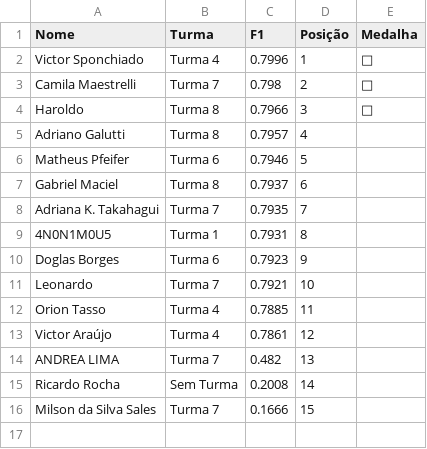
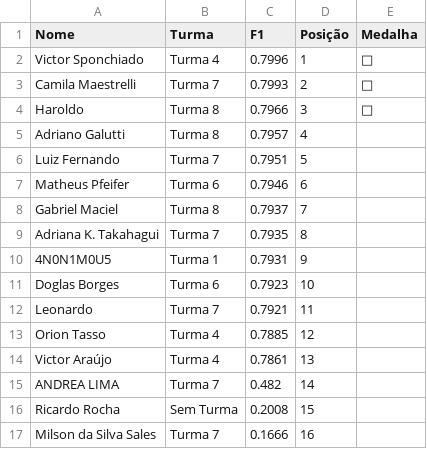
Before and after one commit to gitflai/ranking, a CSV file: 4compMLflairank.csv, drawn as a sheet.

```diff
--- a/4compMLflairank.csv
+++ b/4compMLflairank.csv
@@ -2,15 +2,16 @@ Nome,Turma,F1,Posição,Medalha
 Victor Sponchiado,Turma 4,0.7996,1,🥇
-Camila Maestrelli,Turma 7,0.798,2,🥈
+Camila Maestrelli,Turma 7,0.7993,2,🥈
 Haroldo,Turma 8,0.7966,3,🥉
 Adriano Galutti,Turma 8,0.7957,4,
-Matheus Pfeifer,Turma 6,0.7946,5,
-Gabriel Maciel,Turma 8,0.7937,6,
-Adriana K. Takahagui,Turma 7,0.7935,7,
-4N0N1M0U5,Turma 1,0.7931,8,
-Doglas Borges,Turma 6,0.7923,9,
-Leonardo,Turma 7,0.7921,10,
-Orion Tasso,Turma 4,0.7885,11,
-Victor Araújo,Turma 4,0.7861,12,
-ANDREA LIMA,Turma 7,0.482,13,
-Ricardo Rocha,Sem Turma,0.2008,14,
-Milson da Silva Sales,Turma 7,0.1666,15,
+Luiz Fernando,Turma 7,0.7951,5,
+Matheus Pfeifer,Turma 6,0.7946,6,
+Gabriel Maciel,Turma 8,0.7937,7,
+Adriana K. Takahagui,Turma 7,0.7935,8,
+4N0N1M0U5,Turma 1,0.7931,9,
+Doglas Borges,Turma 6,0.7923,10,
+Leonardo,Turma 7,0.7921,11,
+Orion Tasso,Turma 4,0.7885,12,
+Victor Araújo,Turma 4,0.7861,13,
+ANDREA LIMA,Turma 7,0.482,14,
+Ricardo Rocha,Sem Turma,0.2008,15,
+Milson da Silva Sales,Turma 7,0.1666,16,
```
Also changed, not shown: 4compMLflai.csv.
